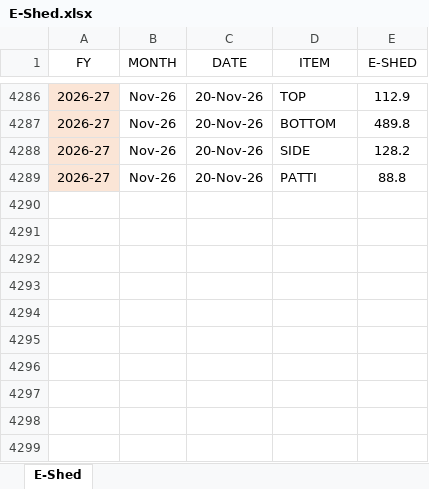
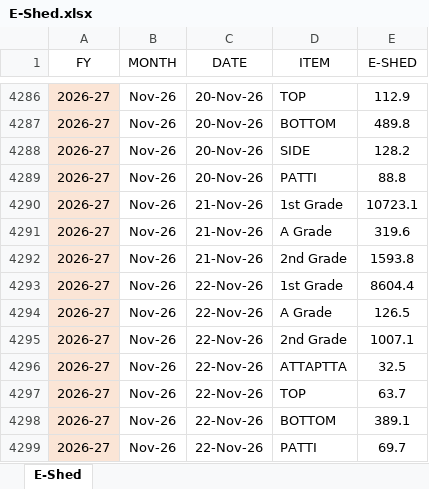
Before and after one commit to MayankPetrofoam/jindal-dashboard, an Excel workbook: E-Shed.xlsx, sheet E-Shed, drawn as a sheet; only a part is shown, gaps mark what is left out; values as stored, in another font and other column widths than the file's, no borders; table styles not drawn; the diff names each change by its address in the sheet, - before the commit and + after, or states it on an @@ line.

```diff
--- a/E-Shed.xlsx (sheet E-Shed)
+++ b/E-Shed.xlsx (sheet E-Shed)
+row 4290: 2026-27 | Nov-26 | 21-Nov-26 | 1st Grade | 10723.1
+row 4291: 2026-27 | Nov-26 | 21-Nov-26 | A Grade | 319.6
+row 4292: 2026-27 | Nov-26 | 21-Nov-26 | 2nd Grade | 1593.8
+row 4293: 2026-27 | Nov-26 | 22-Nov-26 | 1st Grade | 8604.4
+row 4294: 2026-27 | Nov-26 | 22-Nov-26 | A Grade | 126.5
+row 4295: 2026-27 | Nov-26 | 22-Nov-26 | 2nd Grade | 1007.1
+row 4296: 2026-27 | Nov-26 | 22-Nov-26 | ATTAPTTA | 32.5
+row 4297: 2026-27 | Nov-26 | 22-Nov-26 | TOP | 63.7
+row 4298: 2026-27 | Nov-26 | 22-Nov-26 | BOTTOM | 389.1
+row 4299: 2026-27 | Nov-26 | 22-Nov-26 | PATTI | 69.7
```
Also changed, not shown: B-Shed Mtrs+Rolls+Prod.xlsx, C-Shed Mtrs+Rolls+Prod.xlsx, 13 other files.
